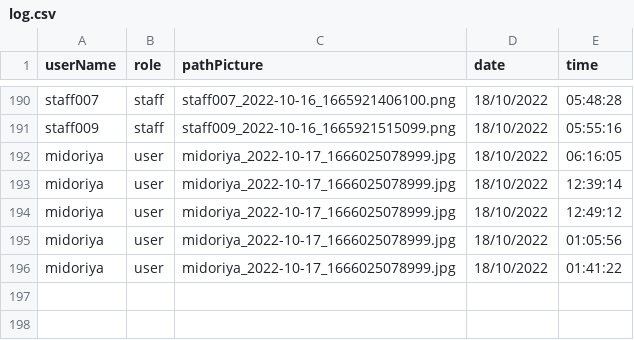
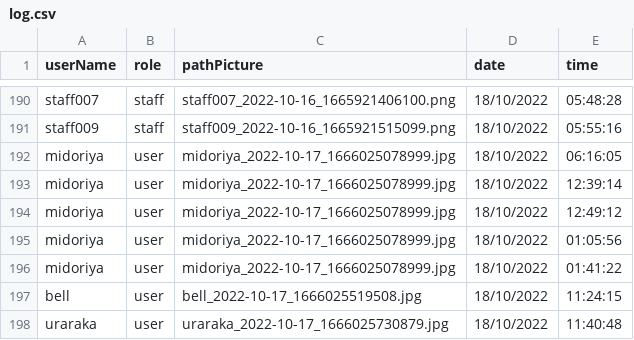
Before and after one commit to Ratchaphon1412/Student-Complaints, a CSV file: database/log.csv, drawn as a sheet; only a part is shown, gaps mark what is left out; the diff names each change by its address in the sheet, - before the commit and + after, or states it on an @@ line.

Commit message:
set post date

```diff
--- a/database/log.csv
+++ b/database/log.csv
+row 197: bell | user | bell_2022-10-17_1666025519508.jpg | 18/10/2022 | 11:24:15
+row 198: uraraka | user | uraraka_2022-10-17_1666025730879.jpg | 18/10/2022 | 11:40:48
```
Also changed, not shown: database/report.csv, database/staffAgencyList.csv, 1 other file.
